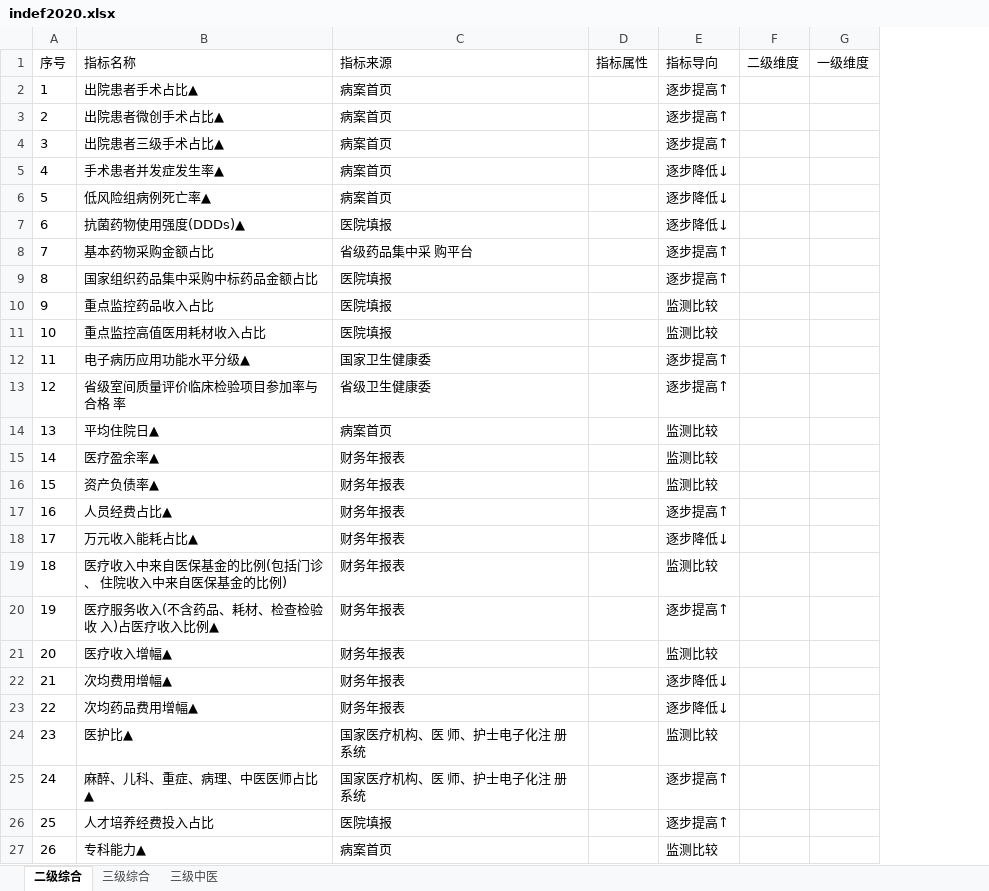
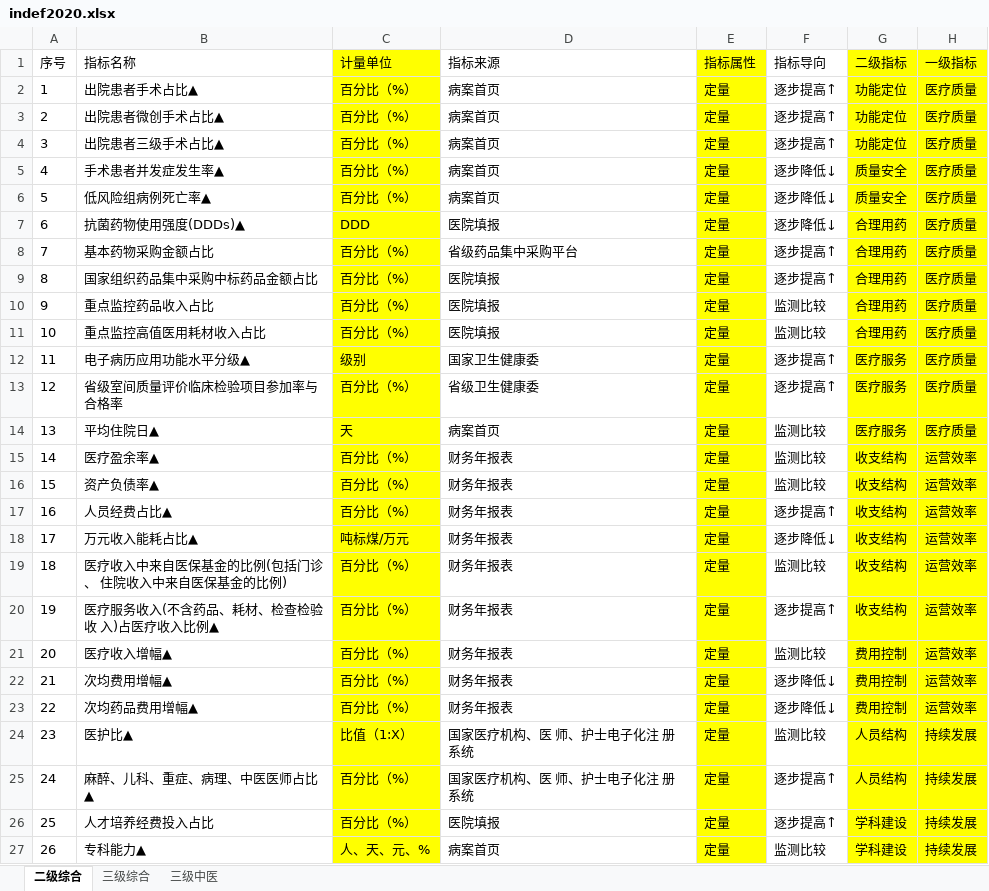
Before and after one commit to Tostig0916/hqcoffee, an Excel workbook: data/indef2020.xlsx, sheet 二级综合, drawn as a sheet; only a part is shown; values as stored, in another font and other column widths than the file's, no borders; removed rows and columns are numbered as before the commit, all else as after; the diff covers the shown part only; the diff names each change by its address in the sheet, - before the commit and + after, or states it on an @@ line.

```diff
--- a/data/indef2020.xlsx (sheet 二级综合)
+++ b/data/indef2020.xlsx (sheet 二级综合)
+column C (计量单位), rows 2-27: 百分比（%） | 百分比（%） | 百分比（%） | 百分比（%） | 百分比（%） | DDD | 百分比（%） | 百分比（%） | 百分比（%） | 百分比（%） | 级别 | 百分比（%） | 天 | 百分比（%） | 百分比（%） | 百分比（%） | 吨标煤/万元 | 百分比（%） | 百分比（%） | 百分比（%） | 百分比（%） | 百分比（%） | 比值（1:X） | 百分比（%） | 百分比（%） | 人、天、元、%
-column F (二级维度), empty
-column G (一级维度), empty
+column G (二级指标), rows 2-27: 功能定位 | 功能定位 | 功能定位 | 质量安全 | 质量安全 | 合理用药 | 合理用药 | 合理用药 | 合理用药 | 合理用药 | 医疗服务 | 医疗服务 | 医疗服务 | 收支结构 | 收支结构 | 收支结构 | 收支结构 | 收支结构 | 收支结构 | 费用控制 | 费用控制 | 费用控制 | 人员结构 | 人员结构 | 学科建设 | 学科建设
+column H (一级指标), rows 2-27: 医疗质量 | 医疗质量 | 医疗质量 | 医疗质量 | 医疗质量 | 医疗质量 | 医疗质量 | 医疗质量 | 医疗质量 | 医疗质量 | 医疗质量 | 医疗质量 | 医疗质量 | 运营效率 | 运营效率 | 运营效率 | 运营效率 | 运营效率 | 运营效率 | 运营效率 | 运营效率 | 运营效率 | 持续发展 | 持续发展 | 持续发展 | 持续发展
-E1:E27 fill: none
+E1:E27 fill: #FFFF00
-E2:E27 (指标属性): (empty)
+E2:E27 (指标属性): 定量
-D8 (指标来源): 省级药品集中采 购平台
+D8 (指标来源): 省级药品集中采购平台
-B13 (指标名称): 省级室间质量评价临床检验项目参加率与合格 率
+B13 (指标名称): 省级室间质量评价临床检验项目参加率与合格率
```
Also changed, not shown: 2 edited cells and cell formats elsewhere in this sheet, sheet 三级综合, sheet 三级中医, 5 other files.
